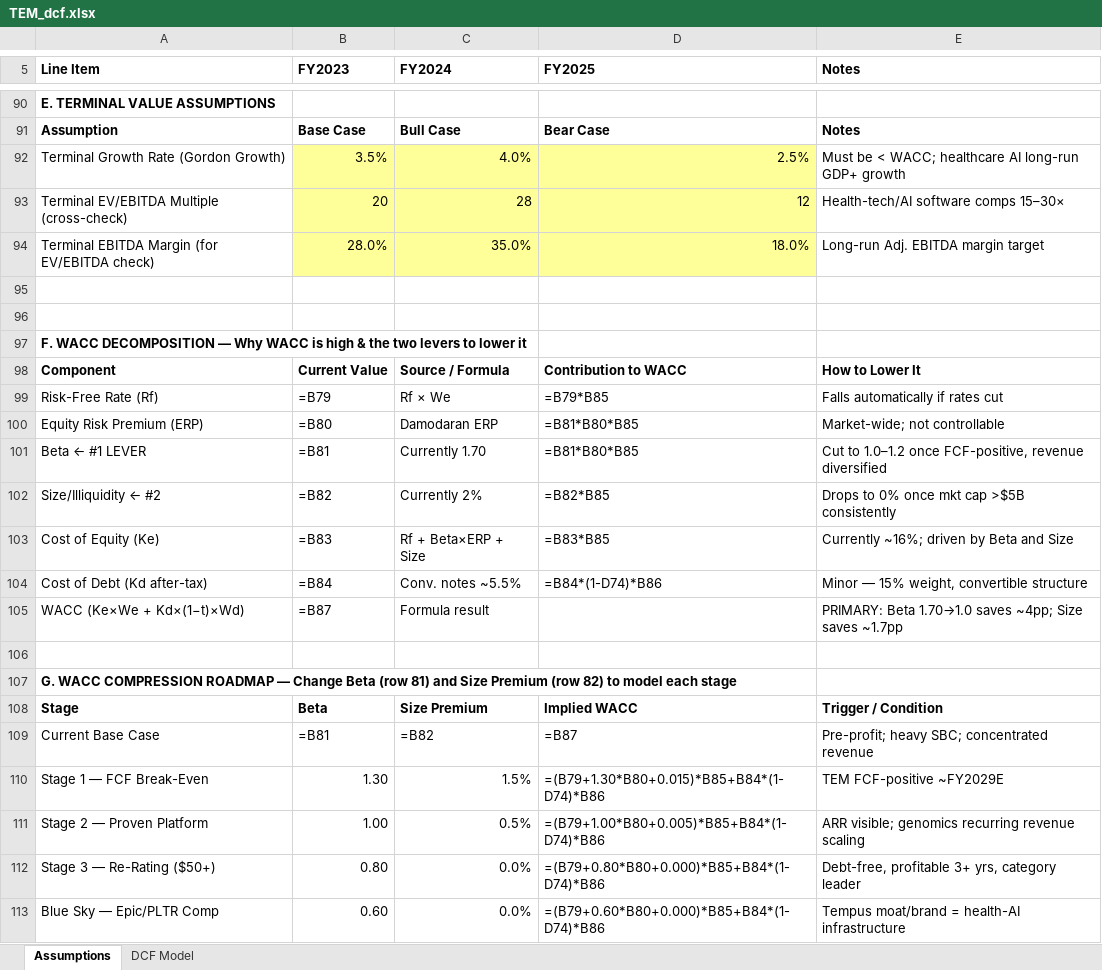
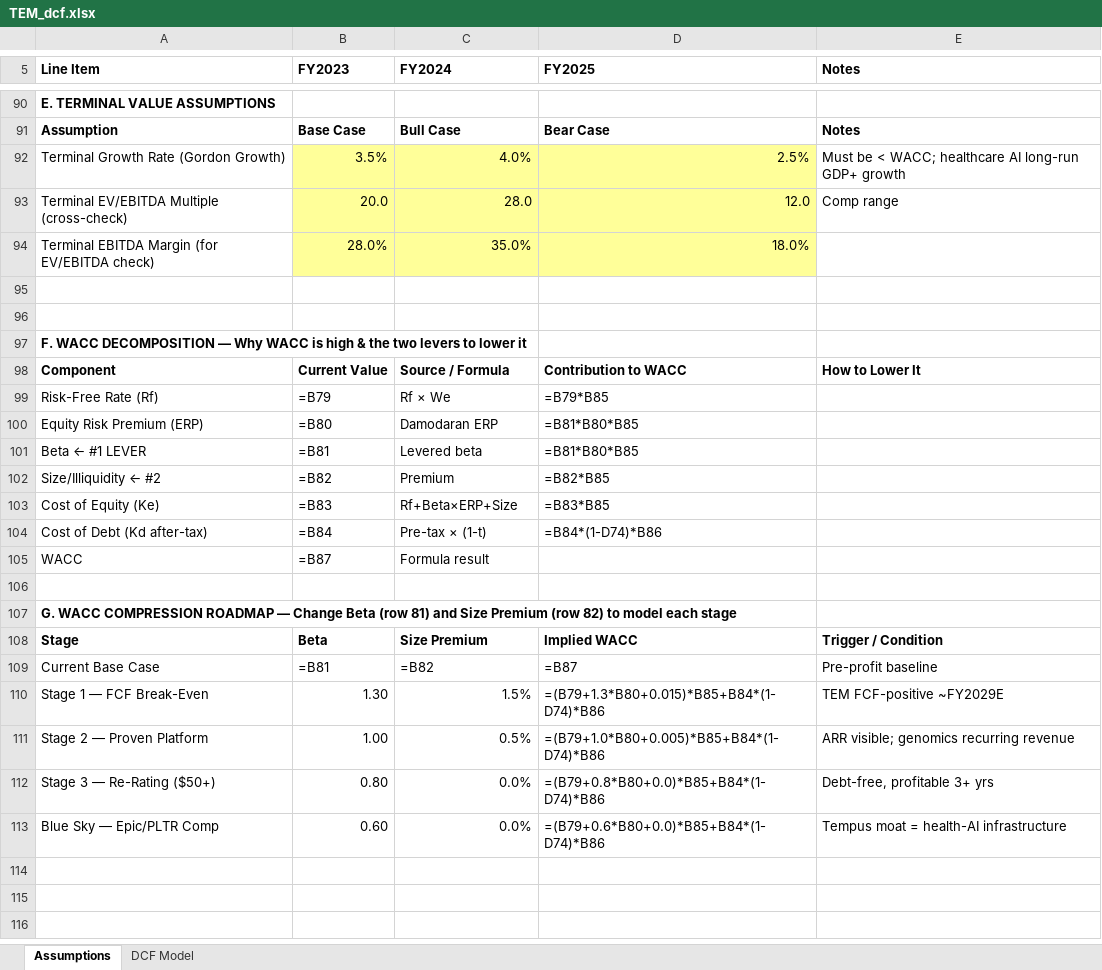
Before and after one commit to marklangston3-glitch/Modelingagent1, an Excel workbook: TEM_dcf.xlsx, sheet Assumptions, drawn as a sheet; only a part is shown, gaps mark what is left out; values as stored, in another font and other column widths than the file's, no borders; formulas without a stored value are shown as written; removed rows and columns are numbered as before the commit, all else as after; the diff covers the shown part only; the diff names each change by its address in the sheet, - before the commit and + after, or states it on an @@ line.

```diff
--- a/TEM_dcf.xlsx (sheet Assumptions)
+++ b/TEM_dcf.xlsx (sheet Assumptions)
-row 93: Terminal EV/EBITDA Multiple (cross-check) | 20 | 28 | 12 | Health-tech/AI software comps 15–30×
+row 93: Terminal EV/EBITDA Multiple (cross-check) | 20.0 | 28.0 | 12.0 | Comp range
-E94 (Notes): Long-run Adj. EBITDA margin target
+E94 (Notes): (empty)
-E99 (Notes): Falls automatically if rates cut
+E99 (Notes): (empty)
-E100 (Notes): Market-wide; not controllable
+E100 (Notes): (empty)
-C101 (FY2024): Currently 1.70
+C101 (FY2024): Levered beta
-E101 (Notes): Cut to 1.0–1.2 once FCF-positive, revenue diversified
+E101 (Notes): (empty)
-C102 (FY2024): Currently 2%
+C102 (FY2024): Premium
-E102 (Notes): Drops to 0% once mkt cap >$5B consistently
+E102 (Notes): (empty)
-C103 (FY2024): Rf + Beta×ERP + Size
+C103 (FY2024): Rf+Beta×ERP+Size
-E103 (Notes): Currently ~16%; driven by Beta and Size
+E103 (Notes): (empty)
-C104 (FY2024): Conv. notes ~5.5%
+C104 (FY2024): Pre-tax × (1-t)
-E104 (Notes): Minor — 15% weight, convertible structure
+E104 (Notes): (empty)
-A105 (Line Item): WACC (Ke×We + Kd×(1−t)×Wd)
+A105 (Line Item): WACC
-E105 (Notes): PRIMARY: Beta 1.70→1.0 saves ~4pp; Size saves ~1.7pp
+E105 (Notes): (empty)
-E109 (Notes): Pre-profit; heavy SBC; concentrated revenue
+E109 (Notes): Pre-profit baseline
-D110 (FY2025): =(B79+1.30*B80+0.015)*B85+B84*(1-D74)*B86
+D110 (FY2025): =(B79+1.3*B80+0.015)*B85+B84*(1-D74)*B86
-D111 (FY2025): =(B79+1.00*B80+0.005)*B85+B84*(1-D74)*B86
+D111 (FY2025): =(B79+1.0*B80+0.005)*B85+B84*(1-D74)*B86
-E111 (Notes): ARR visible; genomics recurring revenue scaling
+E111 (Notes): ARR visible; genomics recurring revenue
-D112 (FY2025): =(B79+0.80*B80+0.000)*B85+B84*(1-D74)*B86
+D112 (FY2025): =(B79+0.8*B80+0.0)*B85+B84*(1-D74)*B86
-E112 (Notes): Debt-free, profitable 3+ yrs, category leader
+E112 (Notes): Debt-free, profitable 3+ yrs
-D113 (FY2025): =(B79+0.60*B80+0.000)*B85+B84*(1-D74)*B86
+D113 (FY2025): =(B79+0.6*B80+0.0)*B85+B84*(1-D74)*B86
-E113 (Notes): Tempus moat/brand = health-AI infrastructure
+E113 (Notes): Tempus moat = health-AI infrastructure
```
Also changed, not shown: 57 edited cells elsewhere in this sheet, sheet DCF Model, 5 other files.
